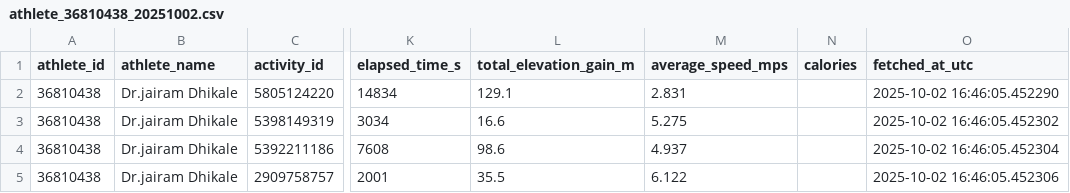
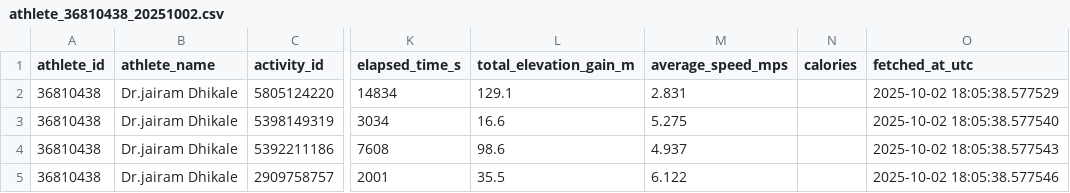
Before and after one commit to manojcpatil/jalgaon-cyclists-club, a CSV file: strava_output/athlete_36810438_20251002.csv, drawn as a sheet; only a part is shown, gaps mark what is left out; the diff names each change by its address in the sheet, - before the commit and + after, or states it on an @@ line.

```diff
--- a/strava_output/athlete_36810438_20251002.csv
+++ b/strava_output/athlete_36810438_20251002.csv
-O2 (fetched_at_utc): 2025-10-02 16:46:05.452290
+O2 (fetched_at_utc): 2025-10-02 18:05:38.577529
-O3 (fetched_at_utc): 2025-10-02 16:46:05.452302
+O3 (fetched_at_utc): 2025-10-02 18:05:38.577540
-O4 (fetched_at_utc): 2025-10-02 16:46:05.452304
+O4 (fetched_at_utc): 2025-10-02 18:05:38.577543
-O5 (fetched_at_utc): 2025-10-02 16:46:05.452306
+O5 (fetched_at_utc): 2025-10-02 18:05:38.577546
```
Also changed, not shown: strava_output/athlete_Dr.jairam_Dhikale_20251002.csv, 5 other files.
